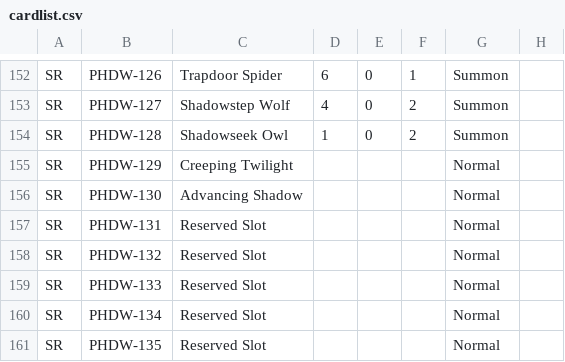
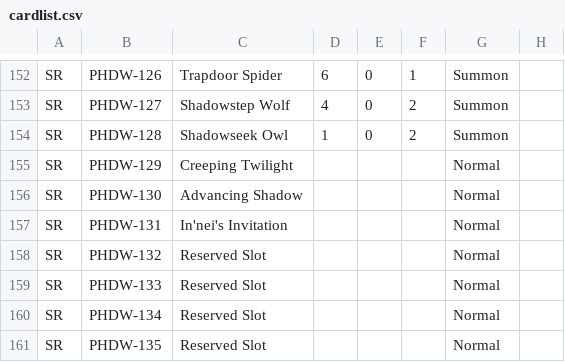
Before and after one commit to KyoukaiClient/liveCardPool, a CSV file: cardlist.csv, drawn as a sheet; only a part is shown, gaps mark what is left out; the diff covers the shown part only; the diff names each change by its address in the sheet, - before the commit and + after, or states it on an @@ line.

```diff
--- a/cardlist.csv
+++ b/cardlist.csv
-C157: Reserved Slot
+C157: In'nei's Invitation
```
Also changed, not shown: 3 added rows and 6 edited cells elsewhere in this file, directory.csv, 1 other file.
